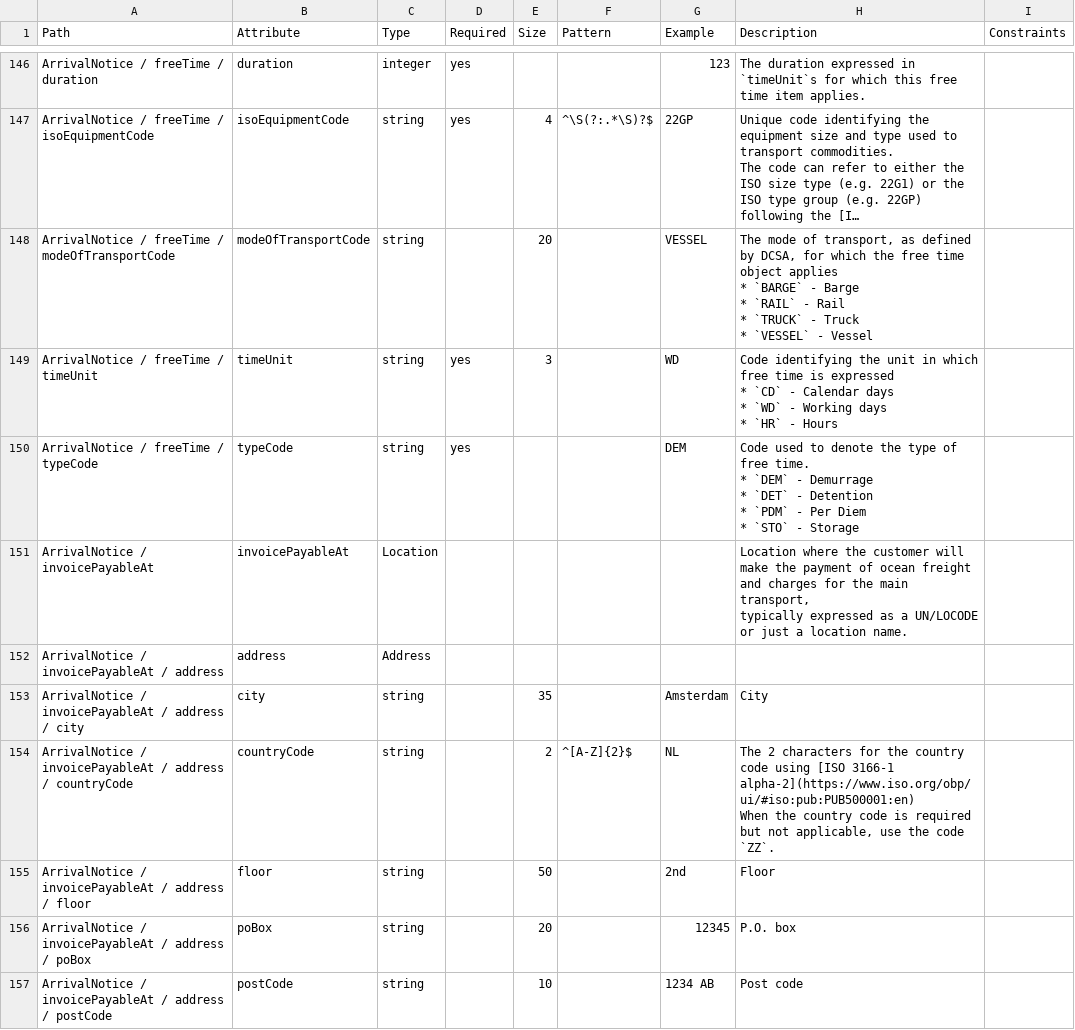
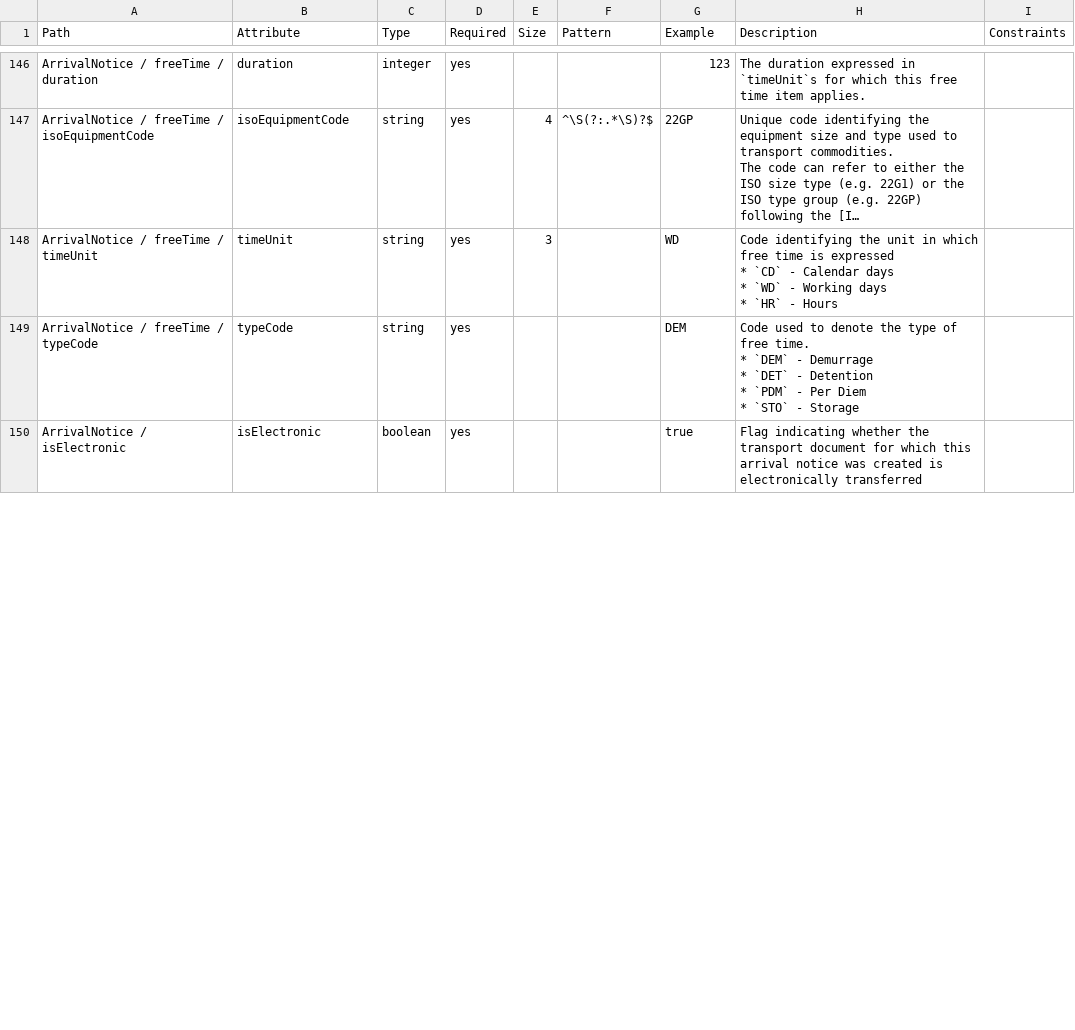
Before and after one commit to dcsaorg/Conformance-Gateway, a CSV file: specifications/generated-resources/an-v1.0.0-data-overview-attributes-hierarchical.csv, drawn as a sheet; only a part is shown, gaps mark what is left out; the shorter side is filled out with more unchanged rows; long unchanged cells end in …; removed rows and columns are numbered as before the commit, all else as after; ↵ is a line break in a cell; the diff covers the shown part only; the diff names each change by its address in the sheet, - before the commit and + after, or states it on an @@ line.

Commit message:
SD-2161, SD-2166 Added label, issueDateTime; removed modeOfTransport and invoicePayableAt

```diff
--- a/specifications/generated-resources/an-v1.0.0-data-overview-attributes-hierarchical.csv
+++ b/specifications/generated-resources/an-v1.0.0-data-overview-attributes-hierarchical.csv
-row 148: ArrivalNotice / freeTime / modeOfTransportCode | modeOfTransportCode | string |  | 20 |  | VESSEL | The mode of transport, as defined by DCSA, for which the free time object applies ↵ * `BARGE` - Barge ↵ * `RAIL` - Rail ↵ * `TRUCK` - Truck ↵ * `VESSEL` - Vessel
-row 151: ArrivalNotice / invoicePayableAt | invoicePayableAt | Location |  |  |  |  | Location where the customer will make the payment of ocean freight and charges for the main transport, ↵ typically expressed as a UN/LOCODE or just a location name.
-row 152: ArrivalNotice / invoicePayableAt / address | address | Address
-row 153: ArrivalNotice / invoicePayableAt / address / city | city | string |  | 35 |  | Amsterdam | City
-row 154: ArrivalNotice / invoicePayableAt / address / countryCode | countryCode | string |  | 2 | ^[A-Z]{2}$ | NL | The 2 characters for the country code using [ISO 3166-1 alpha-2](https://www.iso.org/obp/ui/#iso:pub:PUB500001:en) ↵ When the country code is required but not applicable, use the code `ZZ`.
-row 155: ArrivalNotice / invoicePayableAt / address / floor | floor | string |  | 50 |  | 2nd | Floor
-row 156: ArrivalNotice / invoicePayableAt / address / poBox | poBox | string |  | 20 |  | 12345 | P.O. box
-row 157: ArrivalNotice / invoicePayableAt / address / postCode | postCode | string |  | 10 |  | 1234 AB | Post code
```
Also changed, not shown: 3 added rows, 7 removed rows and 5 edited cells elsewhere in this file, specifications/generated-resources/an-v1.0.0-data-overview-attributes-normalized.csv, 6 other files.
